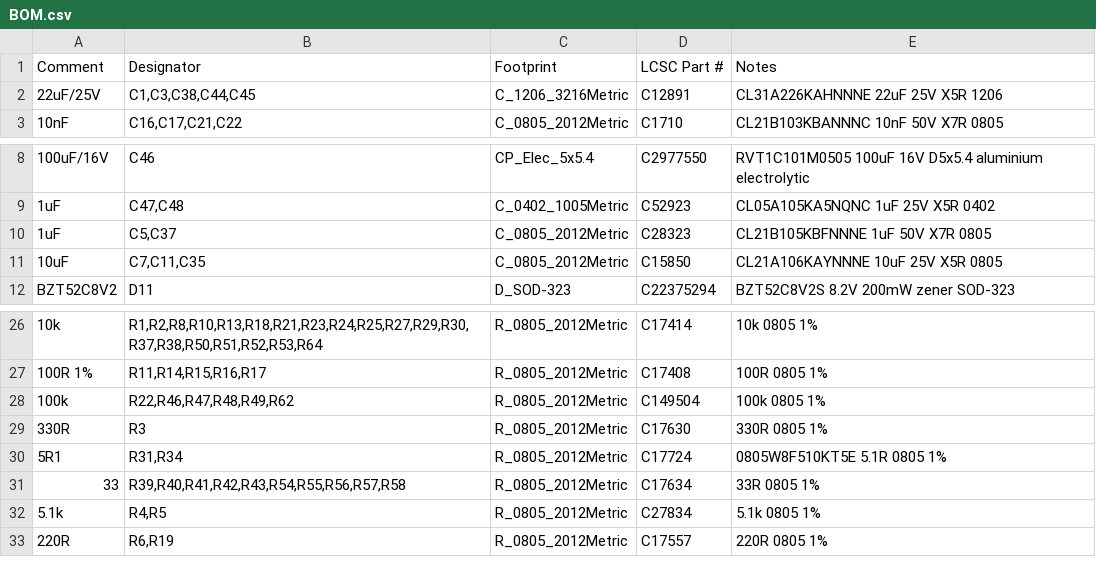
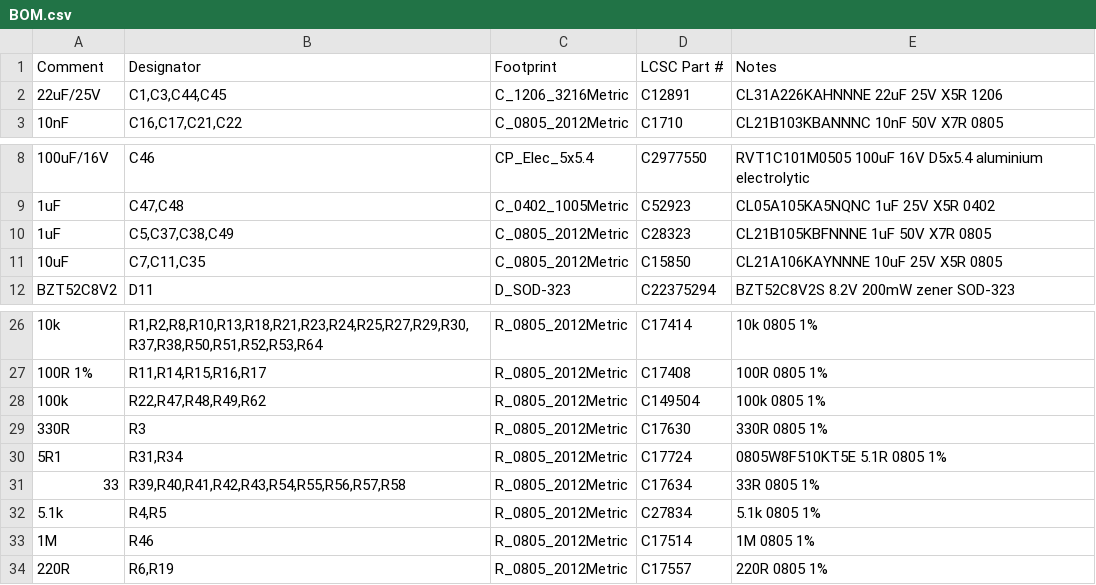
Before and after one commit to BenSeverson/bisque, a CSV file: hardware/kicad/jlcpcb/BOM.csv, drawn as a sheet; only a part is shown, gaps mark what is left out; the diff names each change by its address in the sheet, - before the commit and + after, or states it on an @@ line.

```diff
--- a/hardware/kicad/jlcpcb/BOM.csv
+++ b/hardware/kicad/jlcpcb/BOM.csv
-B2 (Designator): C1,C3,C38,C44,C45
+B2 (Designator): C1,C3,C44,C45
-B10 (Designator): C5,C37
+B10 (Designator): C5,C37,C38,C49
-B28 (Designator): R22,R46,R47,R48,R49,R62
+B28 (Designator): R22,R47,R48,R49,R62
+row 33: 1M | R46 | R_0805_2012Metric | C17514 | 1M 0805 1%
```
Also changed, not shown: hardware/kicad/jlcpcb/CPL.csv, 38 other files.
